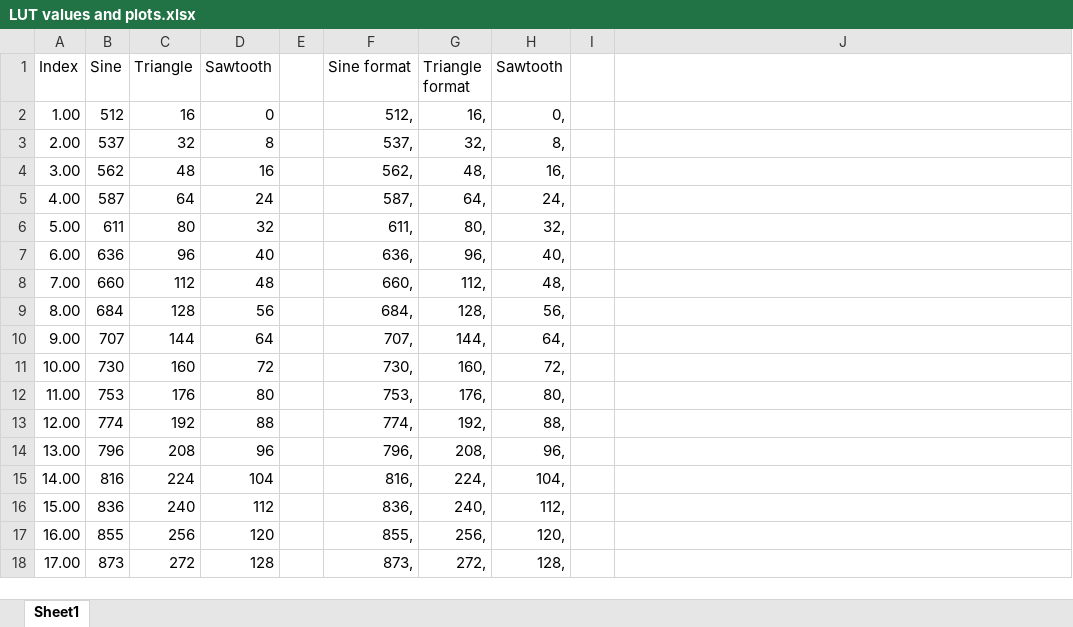
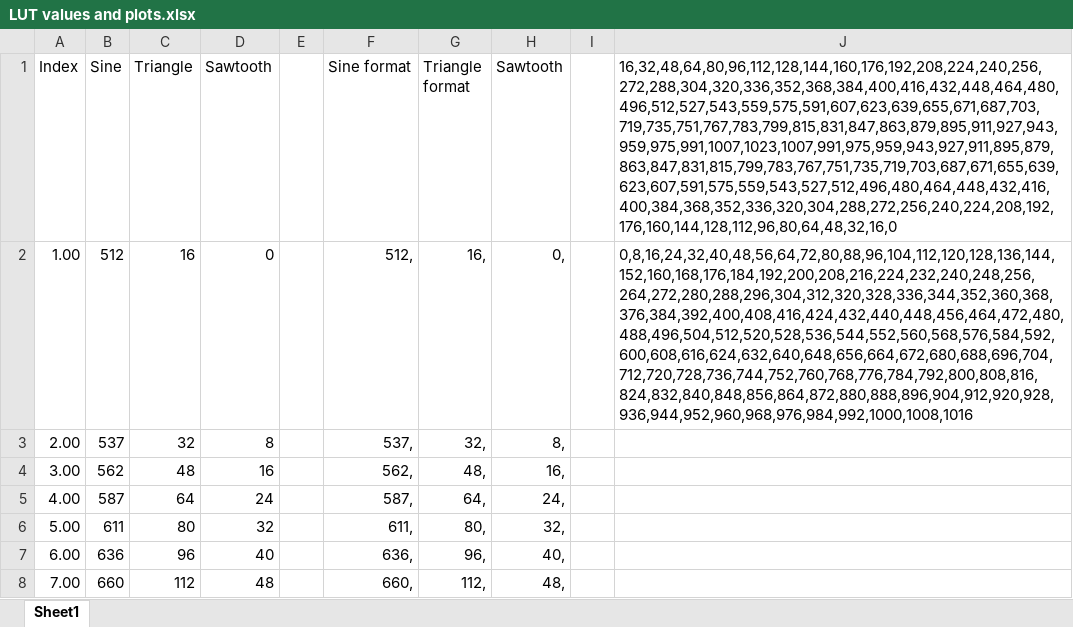
Before and after one commit to norton-kam/EEE3096S_EmbeddedSystemsII, an Excel workbook: 3096-Pracs-NRTKAM001/Prac 4/LUT values and plots.xlsx, sheet Sheet1, drawn as a sheet; only a part is shown; the shorter side is filled out with more unchanged rows; values as stored, in another font and other column widths than the file's, no borders; charts and pictures not drawn; the diff names each change by its address in the sheet, - before the commit and + after, or states it on an @@ line.

Commit message:
Main.c file upload Prac4

```diff
--- a/3096-Pracs-NRTKAM001/Prac 4/LUT values and plots.xlsx (sheet Sheet1)
+++ b/3096-Pracs-NRTKAM001/Prac 4/LUT values and plots.xlsx (sheet Sheet1)
-J1: (empty)
+J1: 16,32,48,64,80,96,112,128,144,160,176,192,208,224,240,256,272,288,304,320,336,352,368,384,400,416,432,448,464,480,496,512,527,543,559,575,591,607,623,639,655,671,687,703,719,735,751,767,783,799,815,831,847,863,879,895,911,927,943,959,975,991,1007,1023,1007,991,975,959,943,927,911,895,879,863,847,831,815,799,783,767,751,735,719,703,687,671,655,639,623,607,591,575,559,543,527,512,496,480,464,448,432,416,400,384,368,352,336,320,304,288,272,256,240,224,208,192,176,160,144,128,112,96,80,64,48,32,16,0
-J2: (empty)
+J2: 0,8,16,24,32,40,48,56,64,72,80,88,96,104,112,120,128,136,144,152,160,168,176,184,192,200,208,216,224,232,240,248,256,264,272,280,288,296,304,312,320,328,336,344,352,360,368,376,384,392,400,408,416,424,432,440,448,456,464,472,480,488,496,504,512,520,528,536,544,552,560,568,576,584,592,600,608,616,624,632,640,648,656,664,672,680,688,696,704,712,720,728,736,744,752,760,768,776,784,792,800,808,816,824,832,840,848,856,864,872,880,888,896,904,912,920,928,936,944,952,960,968,976,984,992,1000,1008,1016
```
Also changed, not shown: charts or pictures, 1 other file.
